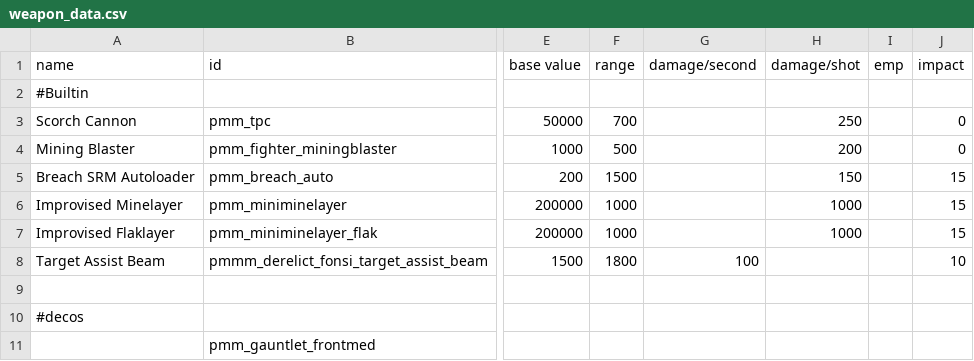
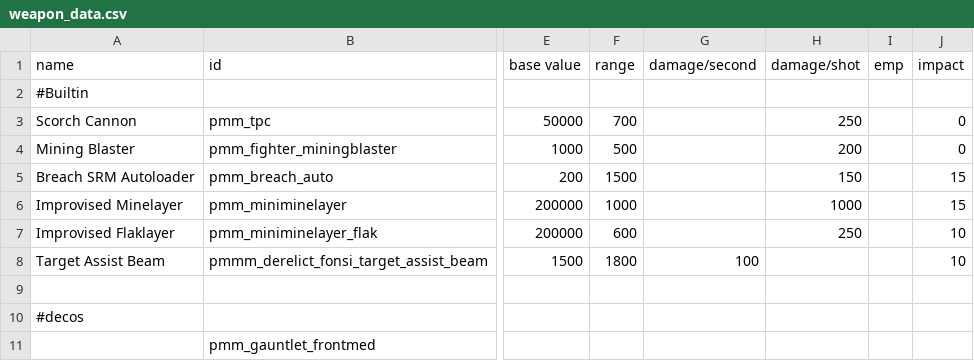
Before and after one commit to MiniDeth3/PMMM, a CSV file: data/weapons/weapon_data.csv, drawn as a sheet; only a part is shown, gaps mark what is left out; the diff names each change by its address in the sheet, - before the commit and + after, or states it on an @@ line.

```diff
--- a/data/weapons/weapon_data.csv
+++ b/data/weapons/weapon_data.csv
-F7 (range): 1000
+F7 (range): 600
-H7 (damage/shot): 1000
+H7 (damage/shot): 250
-J7 (impact): 15
+J7 (impact): 10
```
Also changed, not shown: data/hulls/ship_data.csv, 10 other files.
